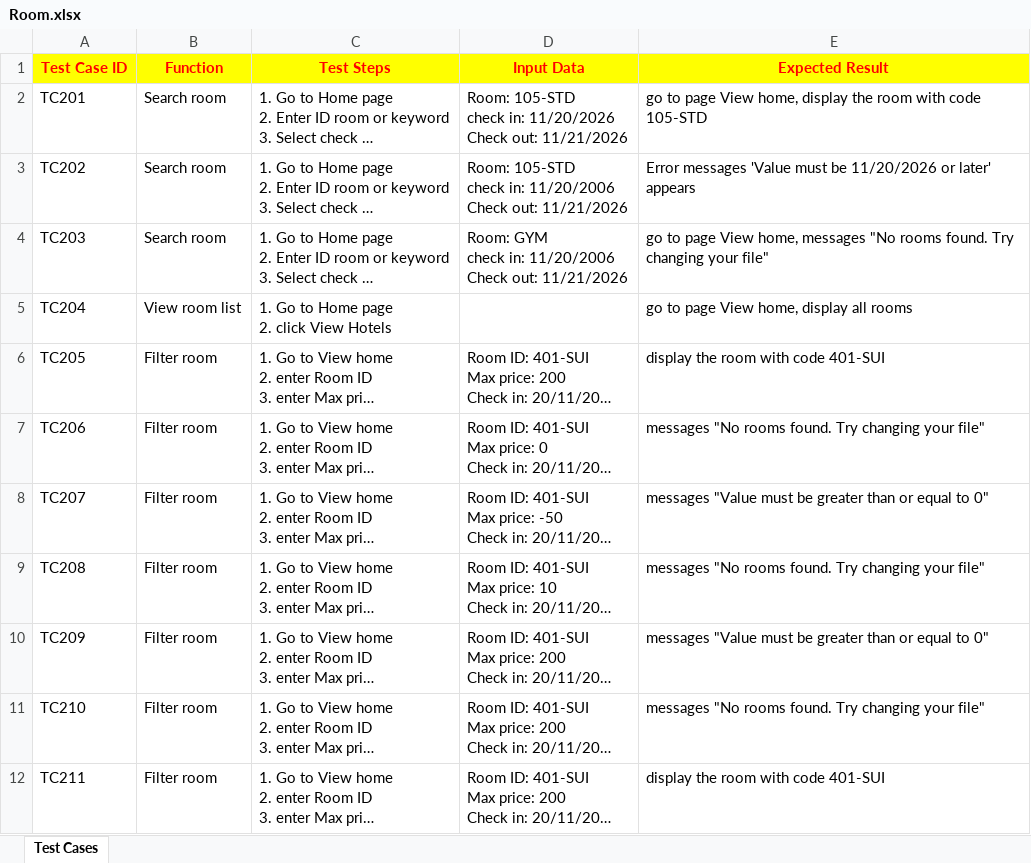
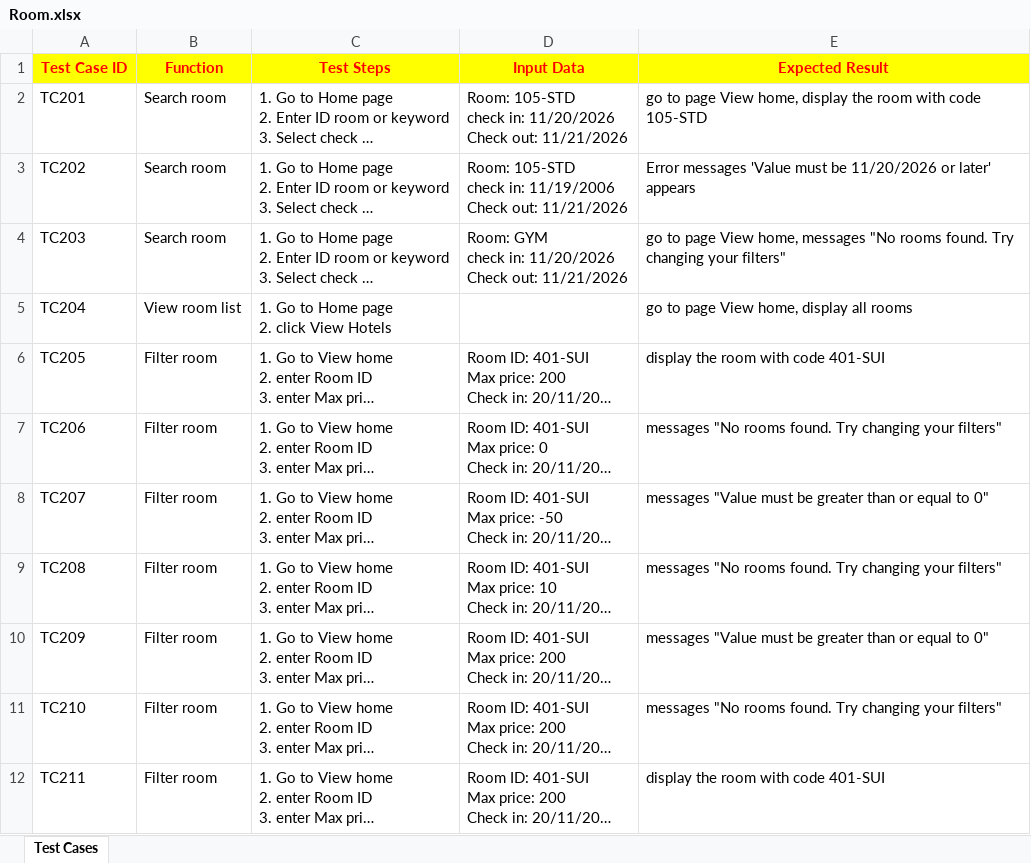
Before and after one commit to Thang-Tran-dev/Hotel-Room-Booking-System, an Excel workbook: ProgAndTest_Group4/Testing document/Room.xlsx, sheet Test Cases, drawn as a sheet; only a part is shown; long unchanged cells end in …; values as stored, in another font and other column widths than the file's, no borders; ↵ is a line break in a cell; the diff covers the shown part only; the diff names each change by its address in the sheet, - before the commit and + after, or states it on an @@ line.

Commit message:
Add files via upload
Organise files

Signed-off-by: Thang-Tran-dev <tnt.thang.dev@gmail.com>

```diff
--- a/ProgAndTest_Group4/Testing document/Room.xlsx (sheet Test Cases)
+++ b/ProgAndTest_Group4/Testing document/Room.xlsx (sheet Test Cases)
-D3 (Input Data): …check in: 11/20/2006 ↵ Check out:…
+D3 (Input Data): …check in: 11/19/2006 ↵ Check out:…
-D4 (Input Data): …check in: 11/20/2006 ↵ Check out:…
+D4 (Input Data): …check in: 11/20/2026 ↵ Check out:…
-E4 (Expected Result): …changing your file"
+E4 (Expected Result): …changing your filters"
-E7 (Expected Result): …changing your file"
+E7 (Expected Result): …changing your filters"
-E9 (Expected Result): …changing your file"
+E9 (Expected Result): …changing your filters"
-E11 (Expected Result): …changing your file"
+E11 (Expected Result): …changing your filters"
```
Also changed, not shown: 7 edited cells elsewhere in this sheet.
